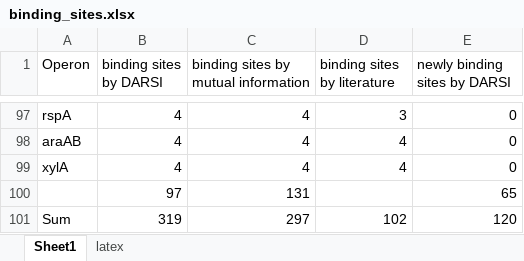
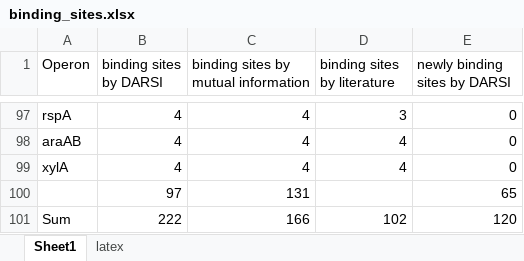
Before and after one commit to armankarshenas/DARSI, an Excel workbook: data/binding_sites.xlsx, sheet Sheet1, drawn as a sheet; only a part is shown, gaps mark what is left out; values as stored, in another font and other column widths than the file's, no borders; the diff names each change by its address in the sheet, - before the commit and + after, or states it on an @@ line.

Commit message:
repo clean up

```diff
--- a/data/binding_sites.xlsx (sheet Sheet1)
+++ b/data/binding_sites.xlsx (sheet Sheet1)
-B101 (binding sites by DARSI): 319
+B101 (binding sites by DARSI): 222
-C101: 297
+C101: 166
```
